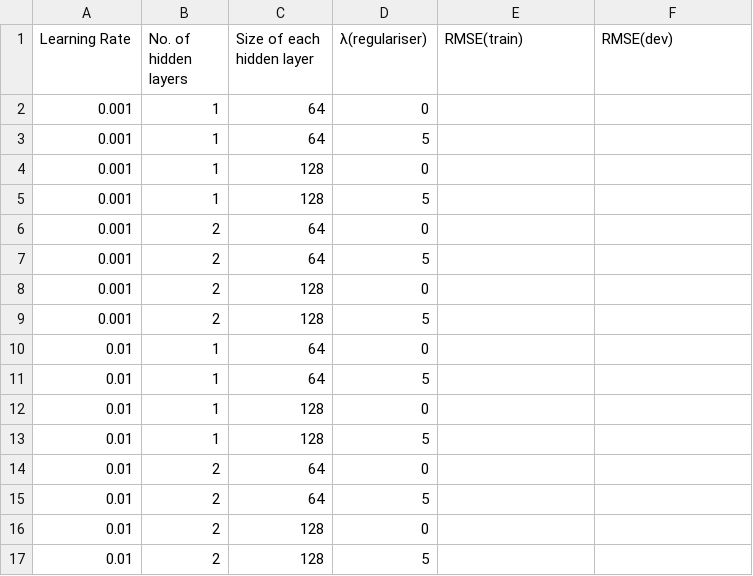
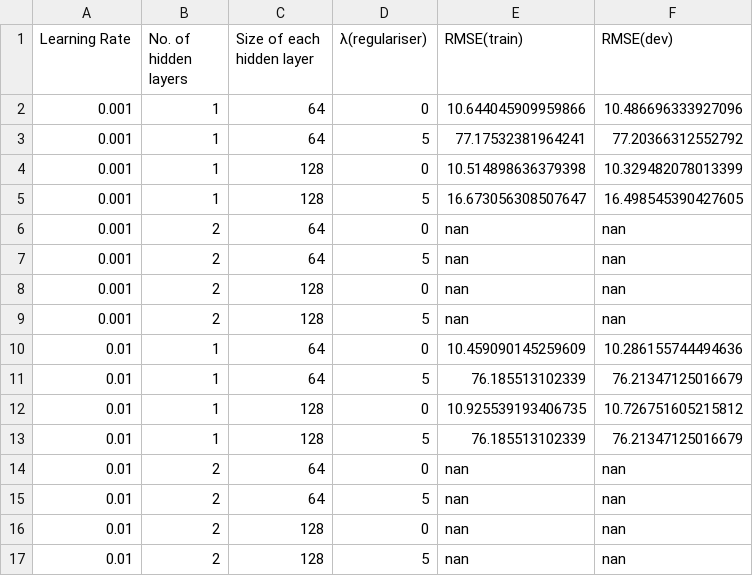
Before and after one commit to utkarsh92/feed-forward-neural-network, a CSV file: part_1b.csv, drawn as a sheet.

Commit message:
part1 done

```diff
--- a/part_1b.csv
+++ b/part_1b.csv
@@ -1,17 +1,17 @@
 Learning Rate,No. of hidden layers,Size of each hidden layer,λ(regulariser),RMSE(train),RMSE(dev)
-0.001,1,64,0,,
-0.001,1,64,5,,
-0.001,1,128,0,,
-0.001,1,128,5,,
-0.001,2,64,0,,
-0.001,2,64,5,,
-0.001,2,128,0,,
-0.001,2,128,5,,
-0.01,1,64,0,,
-0.01,1,64,5,,
-0.01,1,128,0,,
-0.01,1,128,5,,
-0.01,2,64,0,,
-0.01,2,64,5,,
-0.01,2,128,0,,
-0.01,2,128,5,,
+0.001,1,64,0,10.644045909959866,10.486696333927096
+0.001,1,64,5,77.17532381964241,77.20366312552792
+0.001,1,128,0,10.514898636379398,10.329482078013399
+0.001,1,128,5,16.673056308507647,16.498545390427605
+0.001,2,64,0,nan,nan
+0.001,2,64,5,nan,nan
+0.001,2,128,0,nan,nan
+0.001,2,128,5,nan,nan
+0.01,1,64,0,10.459090145259609,10.286155744494636
+0.01,1,64,5,76.185513102339,76.21347125016679
+0.01,1,128,0,10.925539193406735,10.726751605215812
+0.01,1,128,5,76.185513102339,76.21347125016679
+0.01,2,64,0,nan,nan
+0.01,2,64,5,nan,nan
+0.01,2,128,0,nan,nan
+0.01,2,128,5,nan,nan
```
Also changed, not shown: 4 other files.
